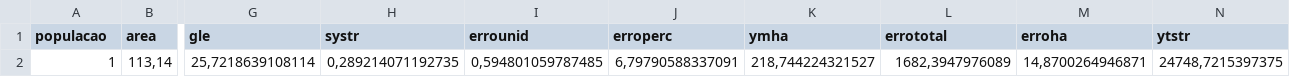
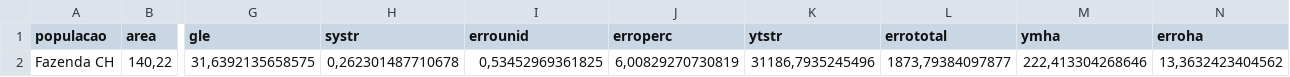
Before and after one commit to Gabrielforest/inv_florestal, a CSV file: trabalho_final/ACE_calculada.csv, drawn as a sheet; only a part is shown, gaps mark what is left out; removed rows and columns are numbered as before the commit, all else as after; rows hold the shown columns only; the diff names each change by its address in the sheet, - before the commit and + after, or states it on an @@ line.

```diff
--- a/trabalho_final/ACE_calculada.csv
+++ b/trabalho_final/ACE_calculada.csv
+column M (ymha), empty
-column N (ytstr), empty
-K1: ymha
+K1: ytstr
-row 2: 1 | 113,14 | 25,7218639108114 | 0,289214071192735 | 0,594801059787485 | 6,79790588337091 | 218,744224321527 | 1682,3947976089 | 14,8700264946871 | 24748,7215397375
+row 2: Fazenda CH | 140,22 | 31,6392135658575 | 0,262301487710678 | 0,53452969361825 | 6,00829270730819 | 31186,7935245496 | 1873,79384097877 | 222,413304268646 | 13,3632423404562
```
Also changed, not shown: trabalho_final/hipso_parcela.csv, 36 other files.
